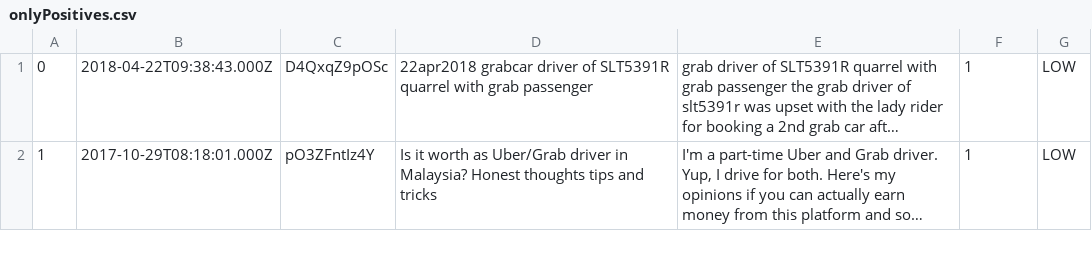
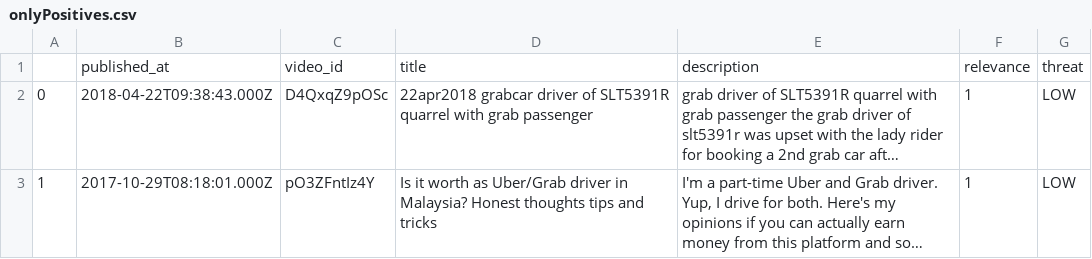
Before and after one commit to mingjunlimgrab/youtubeScraper, a CSV file: onlyPositives.csv, drawn as a sheet; only a part is shown; long unchanged cells end in …; the diff names each change by its address in the sheet, - before the commit and + after, or states it on an @@ line.

```diff
--- a/onlyPositives.csv
+++ b/onlyPositives.csv
+row 1:  | published_at | video_id | title | description | relevance | threat
```
Also changed, not shown: 1 other file.
